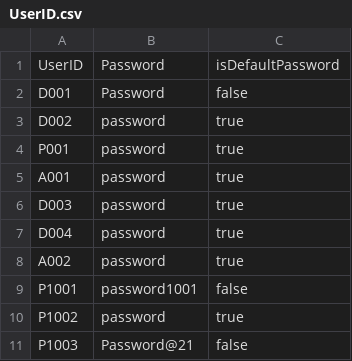
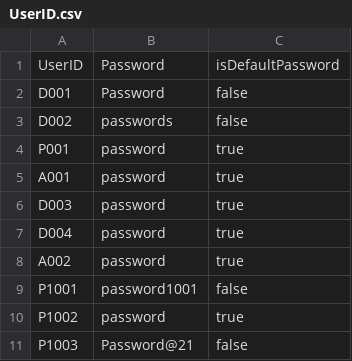
Before and after one commit to keerthivasan2002/SC2002, a CSV file: HMS/src/dependencies/UserID.csv, drawn as a sheet.

```diff
--- a/HMS/src/dependencies/UserID.csv
+++ b/HMS/src/dependencies/UserID.csv
@@ -2,3 +2,3 @@ UserID,Password,isDefaultPassword
 D001,Password,false
-D002,password,true
+D002,passwords,false
 P001,password,true
```
Also changed, not shown: HMS/src/dependencies/Appointment_List.csv, HMS/src/dependencies/Medical_Records.csv, 8 other files.
